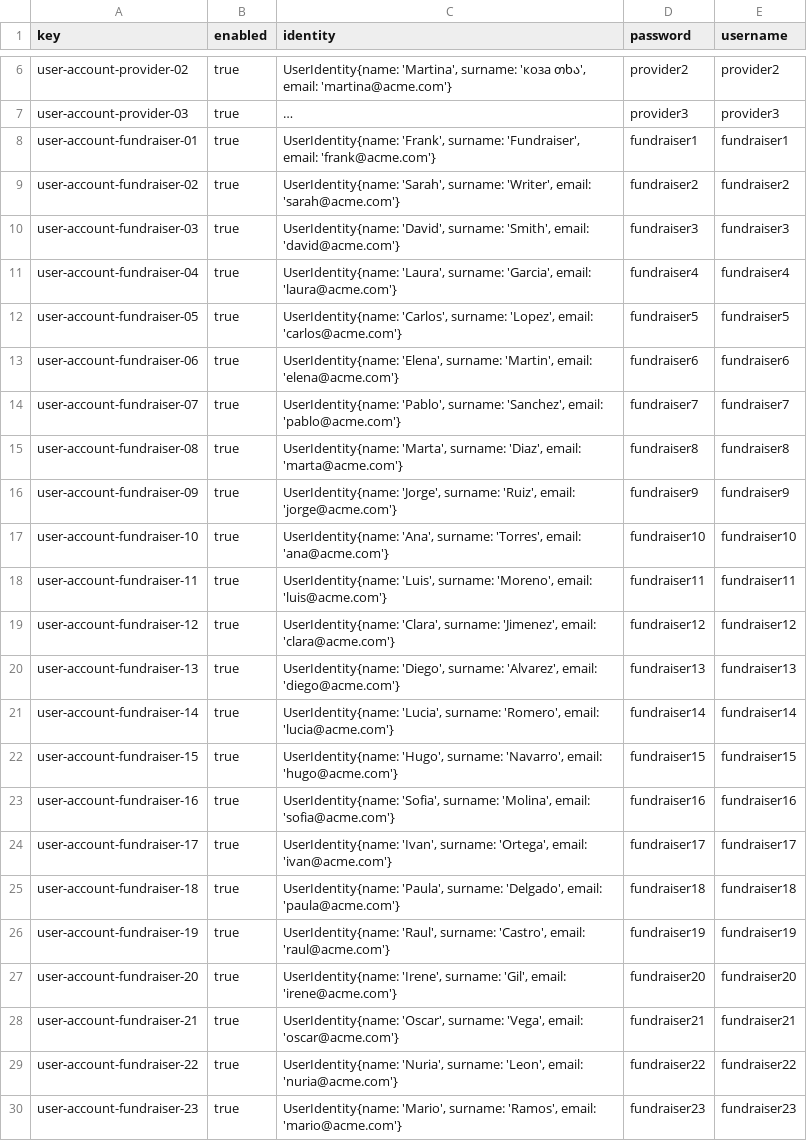
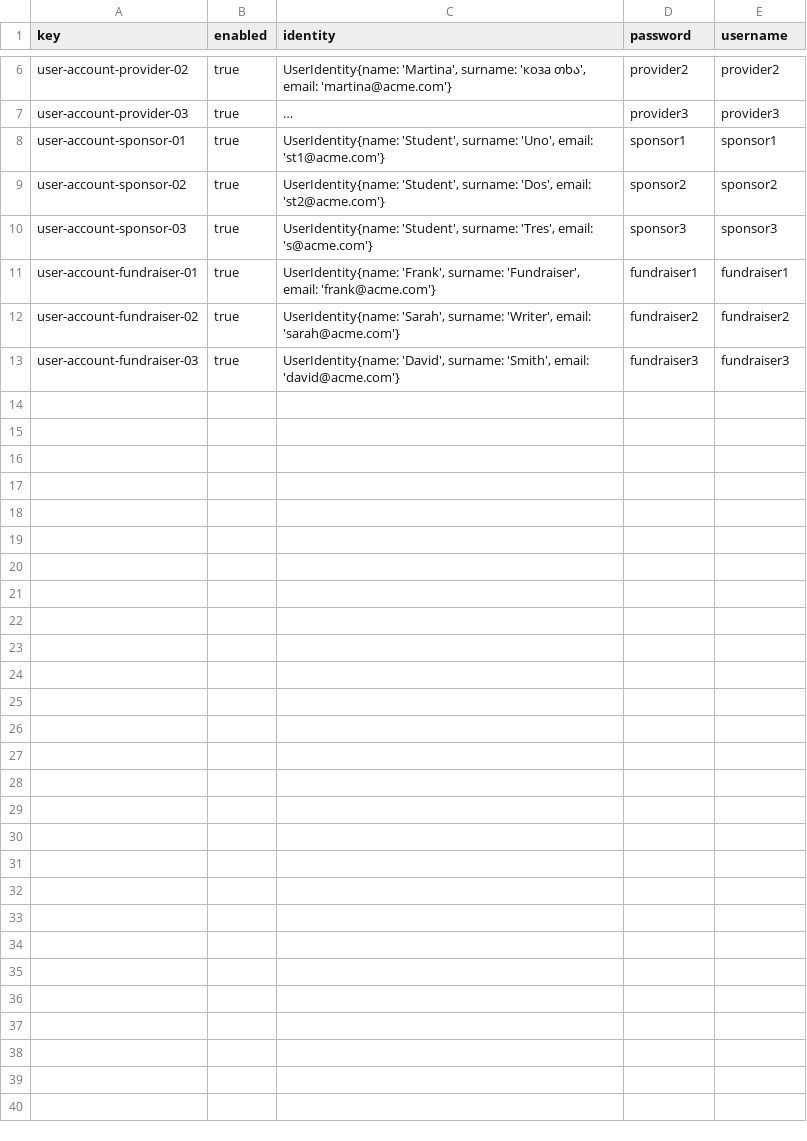
Before and after one commit to Flamyon/Acme-Starters, a CSV file: src/main/resources/WEB-INF/data/sample/batch-01/user-account.csv, drawn as a sheet; only a part is shown, gaps mark what is left out; long unchanged cells end in …; removed rows and columns are numbered as before the commit, all else as after; the diff names each change by its address in the sheet, - before the commit and + after, or states it on an @@ line.

```diff
--- a/src/main/resources/WEB-INF/data/sample/batch-01/user-account.csv
+++ b/src/main/resources/WEB-INF/data/sample/batch-01/user-account.csv
+row 8: user-account-sponsor-01 | true | UserIdentity{name: 'Student', surname: 'Uno', email: 'st1@acme.com'} | sponsor1 | sponsor1
+row 9: user-account-sponsor-02 | true | UserIdentity{name: 'Student', surname: 'Dos', email: 'st2@acme.com'} | sponsor2 | sponsor2
+row 10: user-account-sponsor-03 | true | UserIdentity{name: 'Student', surname: 'Tres', email: 's@acme.com'} | sponsor3 | sponsor3
-row 11: user-account-fundraiser-04 | true | UserIdentity{name: 'Laura', surname: 'Garcia', email: 'laura@acme.com'} | fundraiser4 | fundraiser4
-row 12: user-account-fundraiser-05 | true | UserIdentity{name: 'Carlos', surname: 'Lopez', email: 'carlos@acme.com'} | fundraiser5 | fundraiser5
-row 13: user-account-fundraiser-06 | true | UserIdentity{name: 'Elena', surname: 'Martin', email: 'elena@acme.com'} | fundraiser6 | fundraiser6
-row 14: user-account-fundraiser-07 | true | UserIdentity{name: 'Pablo', surname: 'Sanchez', email: 'pablo@acme.com'} | fundraiser7 | fundraiser7
-row 15: user-account-fundraiser-08 | true | UserIdentity{name: 'Marta', surname: 'Diaz', email: 'marta@acme.com'} | fundraiser8 | fundraiser8
-row 16: user-account-fundraiser-09 | true | UserIdentity{name: 'Jorge', surname: 'Ruiz', email: 'jorge@acme.com'} | fundraiser9 | fundraiser9
-row 17: user-account-fundraiser-10 | true | UserIdentity{name: 'Ana', surname: 'Torres', email: 'ana@acme.com'} | fundraiser10 | fundraiser10
-row 18: user-account-fundraiser-11 | true | UserIdentity{name: 'Luis', surname: 'Moreno', email: 'luis@acme.com'} | fundraiser11 | fundraiser11
-row 19: user-account-fundraiser-12 | true | UserIdentity{name: 'Clara', surname: 'Jimenez', email: 'clara@acme.com'} | fundraiser12 | fundraiser12
-row 20: user-account-fundraiser-13 | true | UserIdentity{name: 'Diego', surname: 'Alvarez', email: 'diego@acme.com'} | fundraiser13 | fundraiser13
-row 21: user-account-fundraiser-14 | true | UserIdentity{name: 'Lucia', surname: 'Romero', email: 'lucia@acme.com'} | fundraiser14 | fundraiser14
-row 22: user-account-fundraiser-15 | true | UserIdentity{name: 'Hugo', surname: 'Navarro', email: 'hugo@acme.com'} | fundraiser15 | fundraiser15
-row 23: user-account-fundraiser-16 | true | UserIdentity{name: 'Sofia', surname: 'Molina', email: 'sofia@acme.com'} | fundraiser16 | fundraiser16
-row 24: user-account-fundraiser-17 | true | UserIdentity{name: 'Ivan', surname: 'Ortega', email: 'ivan@acme.com'} | fundraiser17 | fundraiser17
-row 25: user-account-fundraiser-18 | true | UserIdentity{name: 'Paula', surname: 'Delgado', email: 'paula@acme.com'} | fundraiser18 | fundraiser18
-row 26: user-account-fundraiser-19 | true | UserIdentity{name: 'Raul', surname: 'Castro', email: 'raul@acme.com'} | fundraiser19 | fundraiser19
-row 27: user-account-fundraiser-20 | true | UserIdentity{name: 'Irene', surname: 'Gil', email: 'irene@acme.com'} | fundraiser20 | fundraiser20
-row 28: user-account-fundraiser-21 | true | UserIdentity{name: 'Oscar', surname: 'Vega', email: 'oscar@acme.com'} | fundraiser21 | fundraiser21
-row 29: user-account-fundraiser-22 | true | UserIdentity{name: 'Nuria', surname: 'Leon', email: 'nuria@acme.com'} | fundraiser22 | fundraiser22
-row 30: user-account-fundraiser-23 | true | UserIdentity{name: 'Mario', surname: 'Ramos', email: 'mario@acme.com'} | fundraiser23 | fundraiser23
```
Also changed, not shown: src/main/resources/WEB-INF/data/sample/batch-01/fundraiser.csv, src/main/resources/WEB-INF/data/sample/batch-01/tactic.csv, 1 other file.
